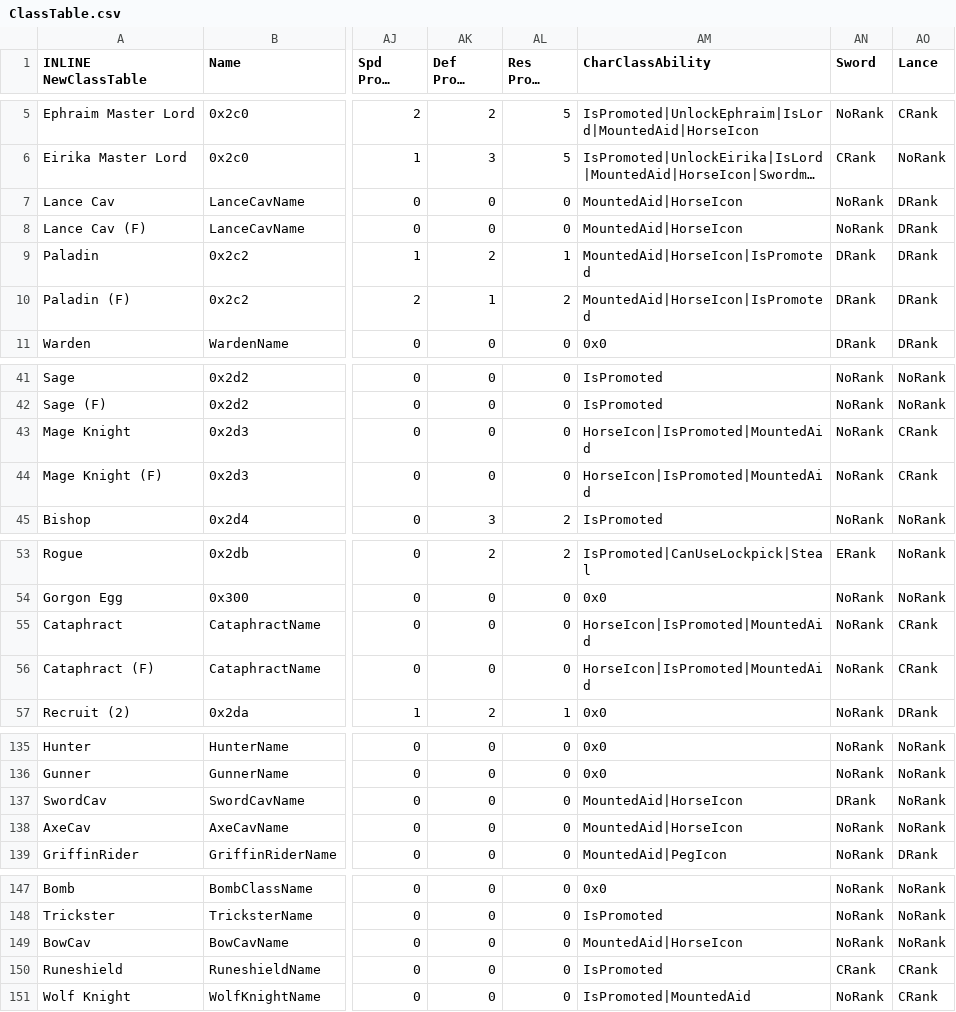
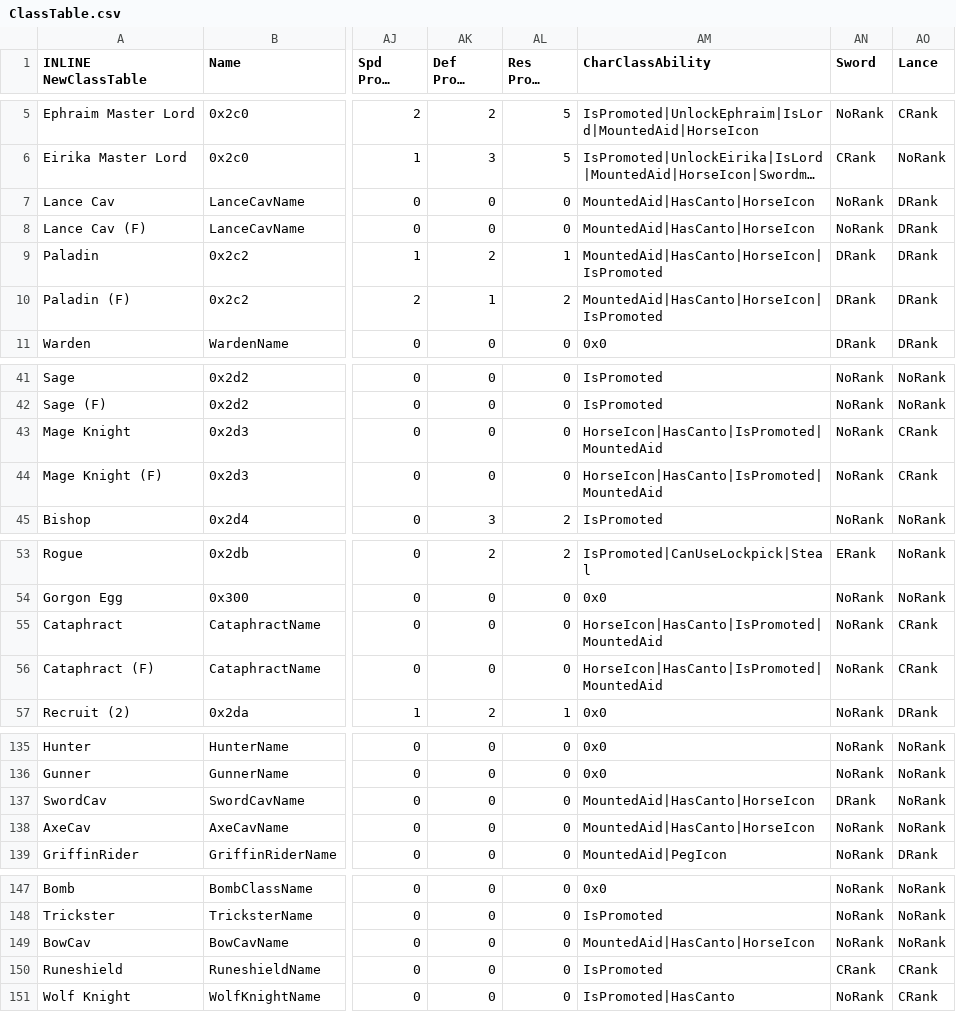
Before and after one commit to sme23/SkillSystem_FE8, a CSV file: Tables/NightmareModules/CharactersClasses/ClassTable.csv, drawn as a sheet; only a part is shown, gaps mark what is left out; long unchanged cells end in …; the diff covers the shown part only; the diff names each change by its address in the sheet, - before the commit and + after, or states it on an @@ line.

Commit message:
a-4 fix, razvan updates, canto/steal

```diff
--- a/Tables/NightmareModules/CharactersClasses/ClassTable.csv
+++ b/Tables/NightmareModules/CharactersClasses/ClassTable.csv
-AM7:AM8 (CharClassAbility): MountedAid|HorseIcon
+AM7:AM8 (CharClassAbility): MountedAid|HasCanto|HorseIcon
-AM9:AM10 (CharClassAbility): MountedAid|HorseIcon|IsPromoted
+AM9:AM10 (CharClassAbility): MountedAid|HasCanto|HorseIcon|IsPromoted
-AM43:AM44 (CharClassAbility): HorseIcon|IsPromoted|MountedAid
+AM43:AM44 (CharClassAbility): HorseIcon|HasCanto|IsPromoted|MountedAid
-AM55:AM56 (CharClassAbility): HorseIcon|IsPromoted|MountedAid
+AM55:AM56 (CharClassAbility): HorseIcon|HasCanto|IsPromoted|MountedAid
-AM137:AM138 (CharClassAbility): MountedAid|HorseIcon
+AM137:AM138 (CharClassAbility): MountedAid|HasCanto|HorseIcon
-AM149 (CharClassAbility): MountedAid|HorseIcon
+AM149 (CharClassAbility): MountedAid|HasCanto|HorseIcon
-AM151 (CharClassAbility): IsPromoted|MountedAid
+AM151 (CharClassAbility): IsPromoted|HasCanto
```
Also changed, not shown: 1 edited cell elsewhere in this file, Tables/NightmareModules/CharactersClasses/CharacterTable.csv, Tables/NightmareModules/CharactersClasses/MagCharEditor.csv, 21 other files.
